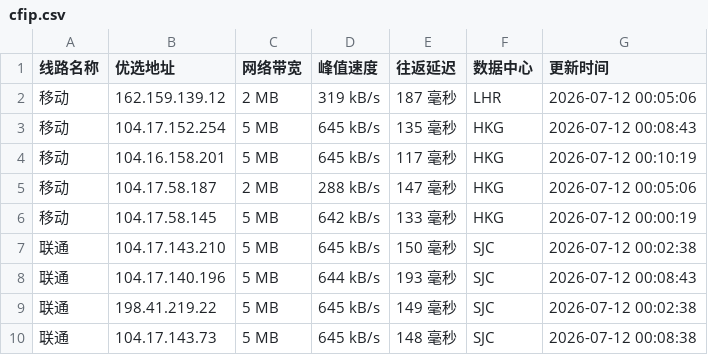
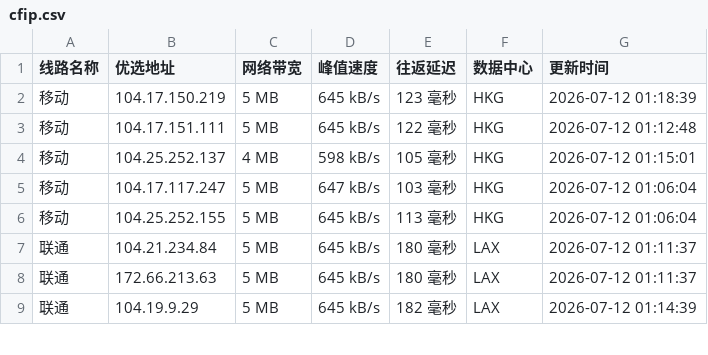
Before and after one commit to mading789/cfipv4db, a CSV file: cfip.csv, drawn as a sheet; only a part is shown; the diff covers the shown part only.

```diff
--- a/cfip.csv
+++ b/cfip.csv
@@ -1,10 +1,9 @@
 线路名称,优选地址,网络带宽,峰值速度,往返延迟,数据中心,更新时间
-移动,162.159.139.12,2 MB,319 kB/s,187 毫秒,LHR,2026-07-12 00:05:06
-移动,104.17.152.254,5 MB,645 kB/s,135 毫秒,HKG,2026-07-12 00:08:43
-移动,104.16.158.201,5 MB,645 kB/s,117 毫秒,HKG,2026-07-12 00:10:19
-移动,104.17.58.187,2 MB,288 kB/s,147 毫秒,HKG,2026-07-12 00:05:06
-移动,104.17.58.145,5 MB,642 kB/s,133 毫秒,HKG,2026-07-12 00:00:19
-联通,104.17.143.210,5 MB,645 kB/s,150 毫秒,SJC,2026-07-12 00:02:38
-联通,104.17.140.196,5 MB,644 kB/s,193 毫秒,SJC,2026-07-12 00:08:43
-联通,198.41.219.22,5 MB,645 kB/s,149 毫秒,SJC,2026-07-12 00:02:38
-联通,104.17.143.73,5 MB,645 kB/s,148 毫秒,SJC,2026-07-12 00:08:38
+移动,104.17.150.219,5 MB,645 kB/s,123 毫秒,HKG,2026-07-12 01:18:39
+移动,104.17.151.111,5 MB,645 kB/s,122 毫秒,HKG,2026-07-12 01:12:48
+移动,104.25.252.137,4 MB,598 kB/s,105 毫秒,HKG,2026-07-12 01:15:01
+移动,104.17.117.247,5 MB,647 kB/s,103 毫秒,HKG,2026-07-12 01:06:04
+移动,104.25.252.155,5 MB,645 kB/s,113 毫秒,HKG,2026-07-12 01:06:04
+联通,104.21.234.84,5 MB,645 kB/s,180 毫秒,LAX,2026-07-12 01:11:37
+联通,172.66.213.63,5 MB,645 kB/s,180 毫秒,LAX,2026-07-12 01:11:37
+联通,104.19.9.29,5 MB,645 kB/s,182 毫秒,LAX,2026-07-12 01:14:39
```
Also changed, not shown: 1 added row and 21 edited cells elsewhere in this file, 1 other file.
